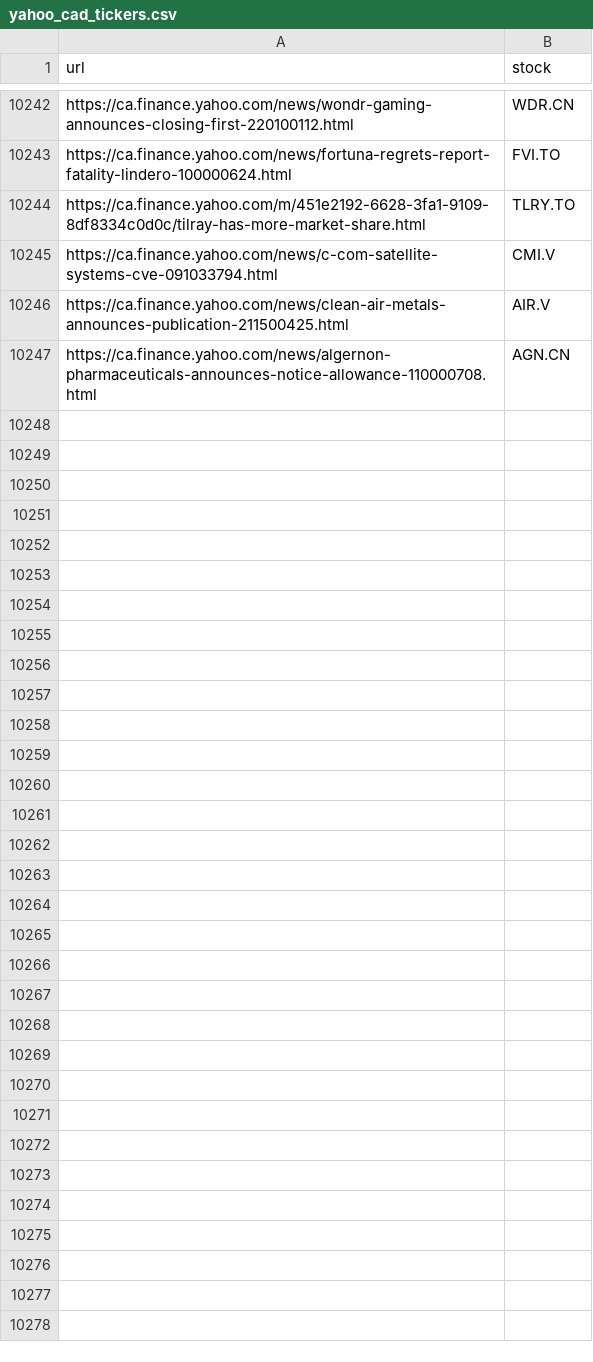
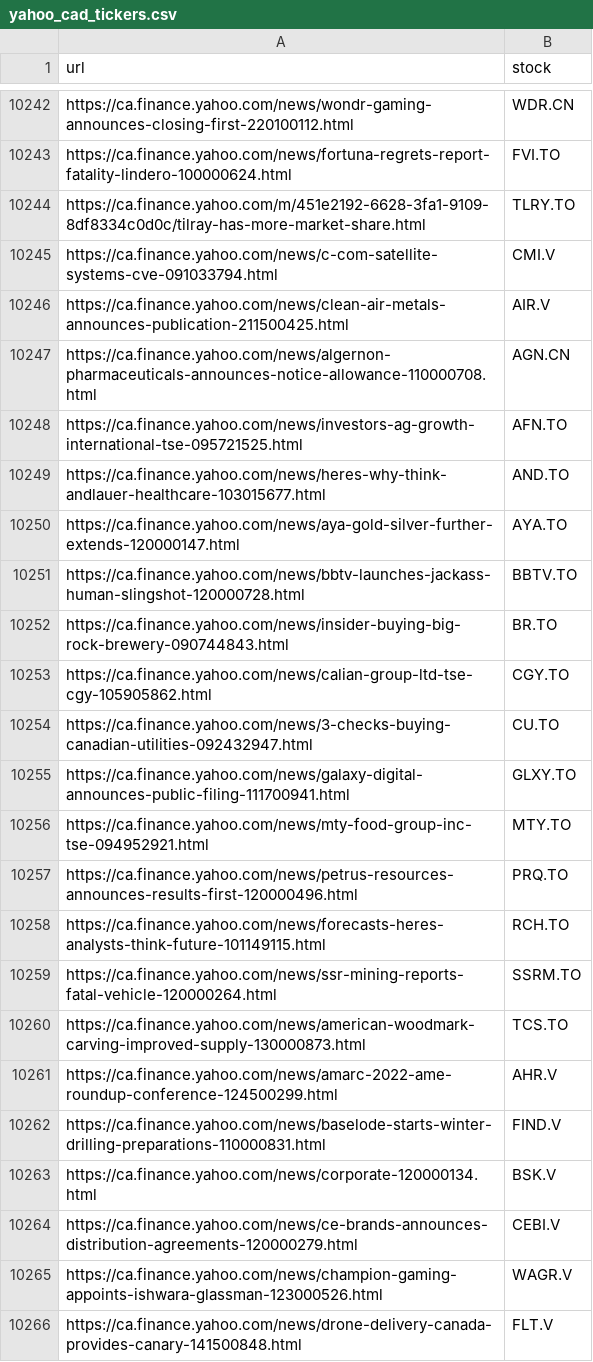
Before and after one commit to dli-invest/fin_news_nlp, a CSV file: data/yahoo_cad_tickers.csv, drawn as a sheet; only a part is shown, gaps mark what is left out; the diff covers the shown part only.

```diff
--- a/data/yahoo_cad_tickers.csv
+++ b/data/yahoo_cad_tickers.csv
@@ -10247 +10247,20 @@ https://ca.finance.yahoo.com/news/clean-air-metals-announces-publication-2115004
 https://ca.finance.yahoo.com/news/algernon-pharmaceuticals-announces-notice-allowance-110000708.html,AGN.CN
+https://ca.finance.yahoo.com/news/investors-ag-growth-international-tse-095721525.html,AFN.TO
+https://ca.finance.yahoo.com/news/heres-why-think-andlauer-healthcare-103015677.html,AND.TO
+https://ca.finance.yahoo.com/news/aya-gold-silver-further-extends-120000147.html,AYA.TO
+https://ca.finance.yahoo.com/news/bbtv-launches-jackass-human-slingshot-120000728.html,BBTV.TO
+https://ca.finance.yahoo.com/news/insider-buying-big-rock-brewery-090744843.html,BR.TO
+https://ca.finance.yahoo.com/news/calian-group-ltd-tse-cgy-105905862.html,CGY.TO
+https://ca.finance.yahoo.com/news/3-checks-buying-canadian-utilities-092432947.html,CU.TO
+https://ca.finance.yahoo.com/news/galaxy-digital-announces-public-filing-111700941.html,GLXY.TO
+https://ca.finance.yahoo.com/news/mty-food-group-inc-tse-094952921.html,MTY.TO
+https://ca.finance.yahoo.com/news/petrus-resources-announces-results-first-120000496.html,PRQ.TO
+https://ca.finance.yahoo.com/news/forecasts-heres-analysts-think-future-101149115.html,RCH.TO
+https://ca.finance.yahoo.com/news/ssr-mining-reports-fatal-vehicle-120000264.html,SSRM.TO
+https://ca.finance.yahoo.com/news/american-woodmark-carving-improved-supply-130000873.html,TCS.TO
+https://ca.finance.yahoo.com/news/amarc-2022-ame-roundup-conference-124500299.html,AHR.V
+https://ca.finance.yahoo.com/news/baselode-starts-winter-drilling-preparations-110000831.html,FIND.V
+https://ca.finance.yahoo.com/news/corporate-120000134.html,BSK.V
+https://ca.finance.yahoo.com/news/ce-brands-announces-distribution-agreements-120000279.html,CEBI.V
+https://ca.finance.yahoo.com/news/champion-gaming-appoints-ishwara-glassman-123000526.html,WAGR.V
+https://ca.finance.yahoo.com/news/drone-delivery-canada-provides-canary-141500848.html,FLT.V
```
Also changed, not shown: 17 added rows elsewhere in this file.
